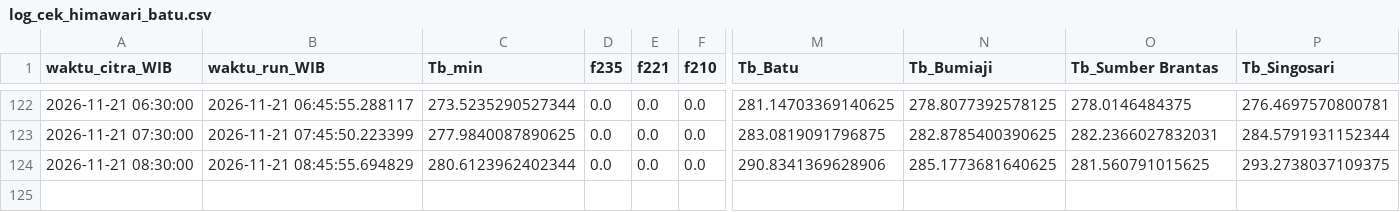
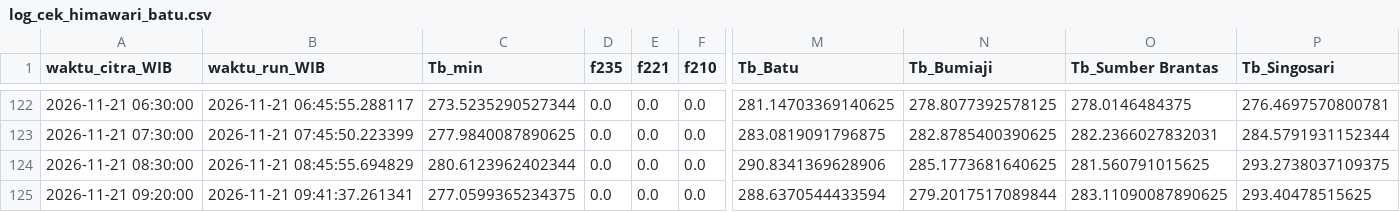
Before and after one commit to bagus2018/pantau-awan-batu, a CSV file: output/log_cek_himawari_batu.csv, drawn as a sheet; only a part is shown, gaps mark what is left out; rows hold the shown columns only; the diff names each change by its address in the sheet, - before the commit and + after, or states it on an @@ line.

```diff
--- a/output/log_cek_himawari_batu.csv
+++ b/output/log_cek_himawari_batu.csv
+row 125: 2026-11-21 09:20:00 | 2026-11-21 09:41:37.261341 | 277.0599365234375 | 0.0 | 0.0 | 0.0 | 288.6370544433594 | 279.2017517089844 | 283.11090087890625 | 293.40478515625
```
Also changed, not shown: output/LATEST_banding_historis.csv, output/LATEST_deret_awan.csv, 4 other files.
